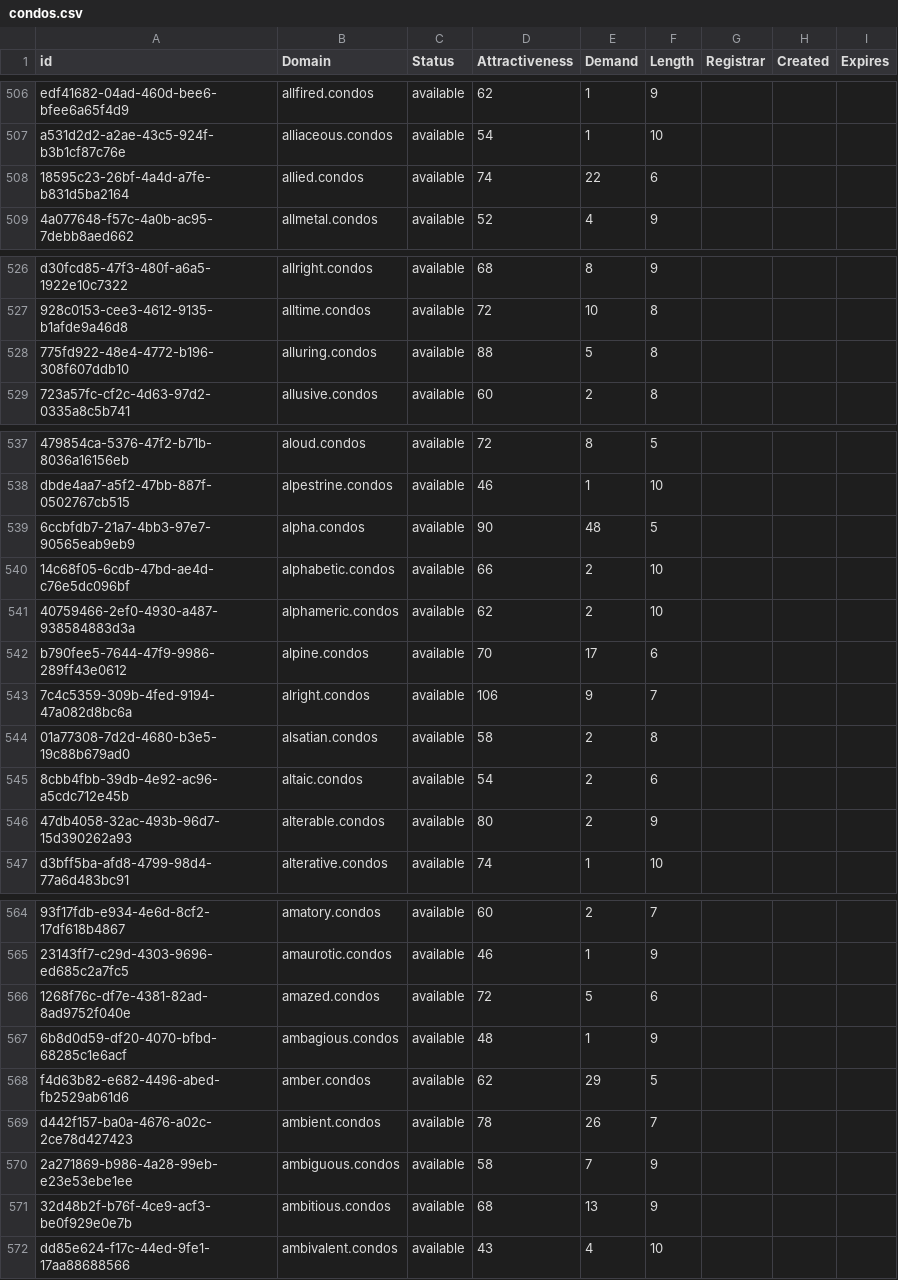
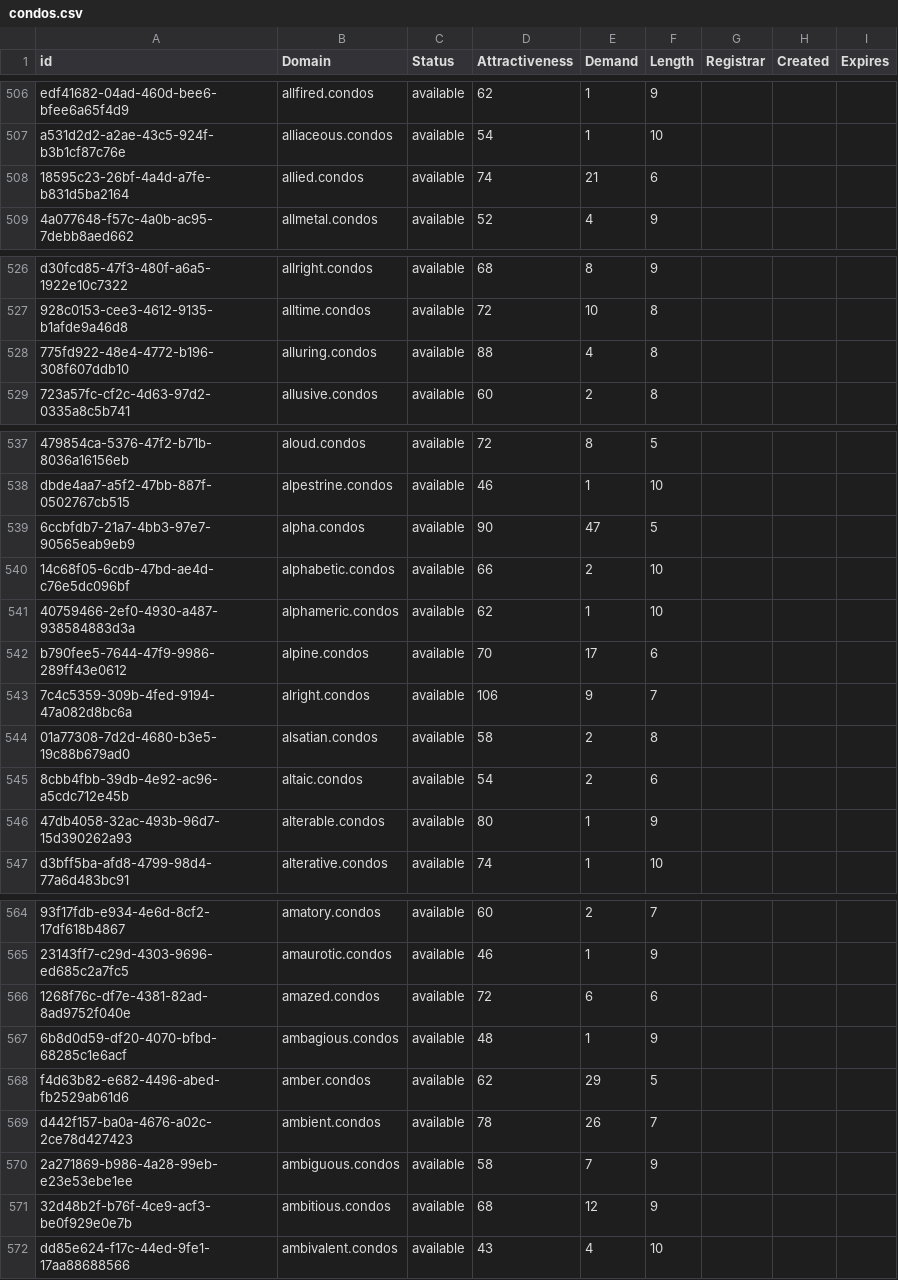
Before and after one commit to UniqueDomains/condos-oneword-domains, a CSV file: condos.csv, drawn as a sheet; only a part is shown, gaps mark what is left out; the diff covers the shown part only; the diff names each change by its address in the sheet, - before the commit and + after, or states it on an @@ line.

Commit message:
Domains update

```diff
--- a/condos.csv
+++ b/condos.csv
-E508 (Demand): 22
+E508 (Demand): 21
-E528 (Demand): 5
+E528 (Demand): 4
-E539 (Demand): 48
+E539 (Demand): 47
-E541 (Demand): 2
+E541 (Demand): 1
-E546 (Demand): 2
+E546 (Demand): 1
-E566 (Demand): 5
+E566 (Demand): 6
-E571 (Demand): 13
+E571 (Demand): 12
```
Also changed, not shown: 15 edited cells elsewhere in this file, 1 other file.
